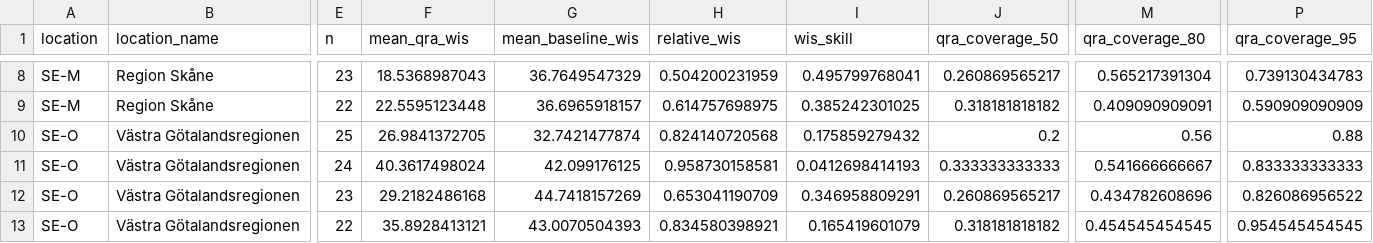
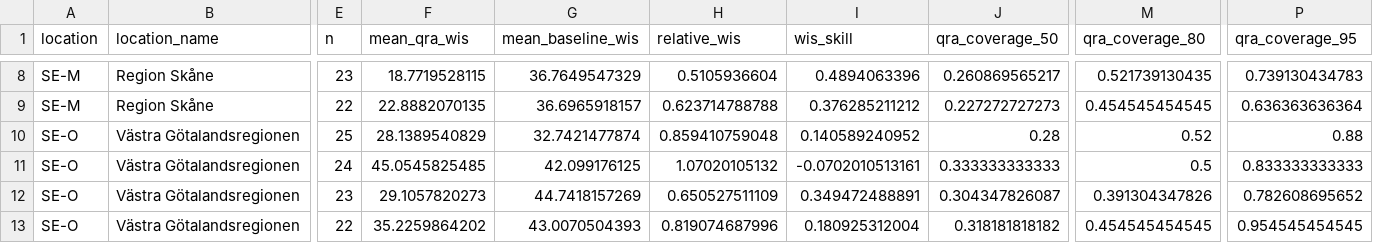
Before and after one commit to philipgerlee/swedish_forecasting_hub_dashboard, a CSV file: probabilistic-comparison-by-location-horizon.csv, drawn as a sheet; only a part is shown, gaps mark what is left out; the diff covers the shown part only; the diff names each change by its address in the sheet, - before the commit and + after, or states it on an @@ line.

```diff
--- a/probabilistic-comparison-by-location-horizon.csv
+++ b/probabilistic-comparison-by-location-horizon.csv
-F8 (mean_qra_wis): 18.5368987043
+F8 (mean_qra_wis): 18.7719528115
-H8 (relative_wis): 0.504200231959
+H8 (relative_wis): 0.5105936604
-I8 (wis_skill): 0.495799768041
+I8 (wis_skill): 0.4894063396
-M8 (qra_coverage_80): 0.565217391304
+M8 (qra_coverage_80): 0.521739130435
-F9 (mean_qra_wis): 22.5595123448
+F9 (mean_qra_wis): 22.8882070135
-H9 (relative_wis): 0.614757698975
+H9 (relative_wis): 0.623714788788
-I9 (wis_skill): 0.385242301025
+I9 (wis_skill): 0.376285211212
-J9 (qra_coverage_50): 0.318181818182
+J9 (qra_coverage_50): 0.227272727273
-M9 (qra_coverage_80): 0.409090909091
+M9 (qra_coverage_80): 0.454545454545
-P9 (qra_coverage_95): 0.590909090909
+P9 (qra_coverage_95): 0.636363636364
-F10 (mean_qra_wis): 26.9841372705
+F10 (mean_qra_wis): 28.1389540829
-H10 (relative_wis): 0.824140720568
+H10 (relative_wis): 0.859410759048
-I10 (wis_skill): 0.175859279432
+I10 (wis_skill): 0.140589240952
-J10 (qra_coverage_50): 0.2
+J10 (qra_coverage_50): 0.28
-M10 (qra_coverage_80): 0.56
+M10 (qra_coverage_80): 0.52
-F11 (mean_qra_wis): 40.3617498024
+F11 (mean_qra_wis): 45.0545825485
-H11 (relative_wis): 0.958730158581
+H11 (relative_wis): 1.07020105132
-I11 (wis_skill): 0.0412698414193
+I11 (wis_skill): -0.0702010513161
-M11 (qra_coverage_80): 0.541666666667
+M11 (qra_coverage_80): 0.5
-F12 (mean_qra_wis): 29.2182486168
+F12 (mean_qra_wis): 29.1057820273
-H12 (relative_wis): 0.653041190709
+H12 (relative_wis): 0.650527511109
-I12 (wis_skill): 0.346958809291
+I12 (wis_skill): 0.349472488891
-J12 (qra_coverage_50): 0.260869565217
+J12 (qra_coverage_50): 0.304347826087
-M12 (qra_coverage_80): 0.434782608696
+M12 (qra_coverage_80): 0.391304347826
-P12 (qra_coverage_95): 0.826086956522
+P12 (qra_coverage_95): 0.782608695652
-F13 (mean_qra_wis): 35.8928413121
+F13 (mean_qra_wis): 35.2259864202
-H13 (relative_wis): 0.834580398921
+H13 (relative_wis): 0.819074687996
-I13 (wis_skill): 0.165419601079
+I13 (wis_skill): 0.180925312004
```
Also changed, not shown: 30 edited cells elsewhere in this file, current-outcomes.csv, 6 other files.
